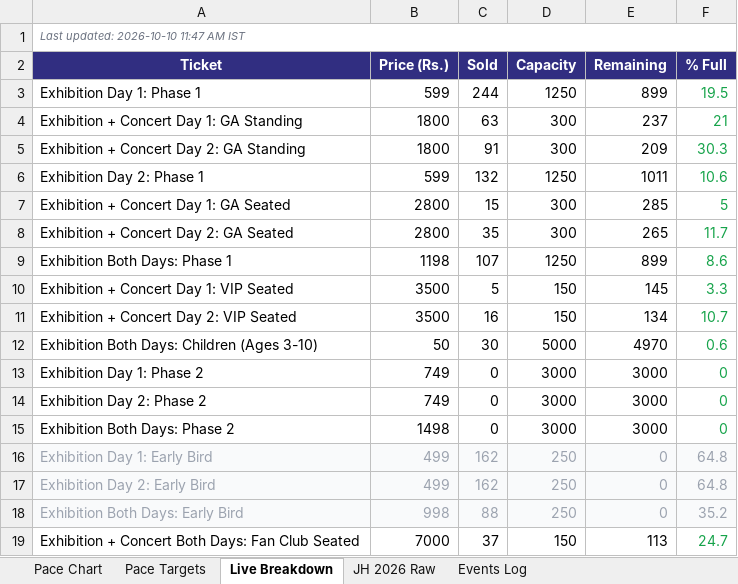
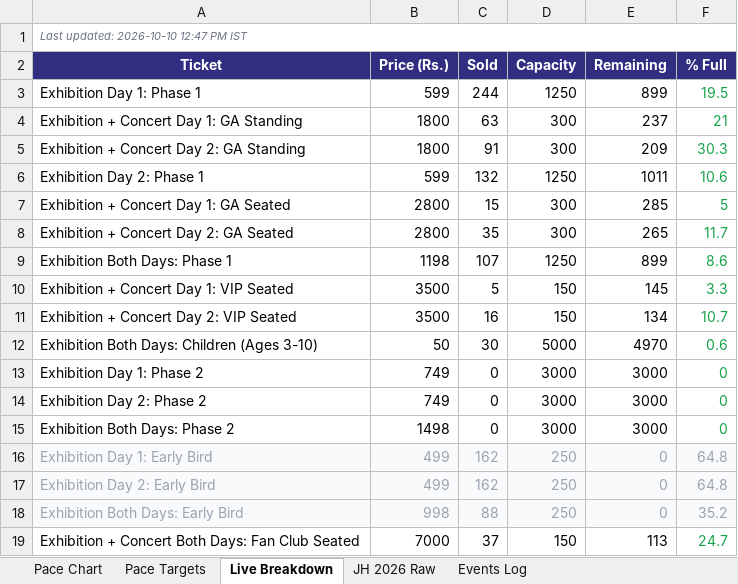
Before and after one commit to vanishinggradient/ticketing-jh-2027-status-page, an Excel workbook: comparison.xlsx, sheet Live Breakdown, drawn as a sheet; values as stored, in another font and other column widths than the file's, no borders; the diff names each change by its address in the sheet, - before the commit and + after, or states it on an @@ line.

```diff
--- a/comparison.xlsx (sheet Live Breakdown)
+++ b/comparison.xlsx (sheet Live Breakdown)
-A1 (Ticket): Last updated: 2026-10-10 11:47 AM IST
+A1 (Ticket): Last updated: 2026-10-10 12:47 PM IST
```
Also changed, not shown: 1 other file.
